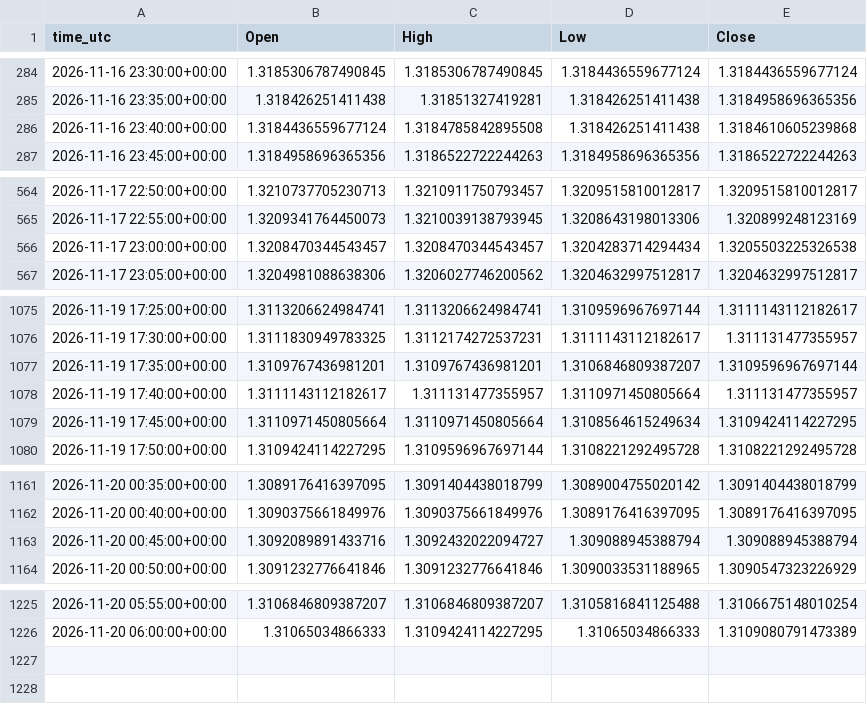
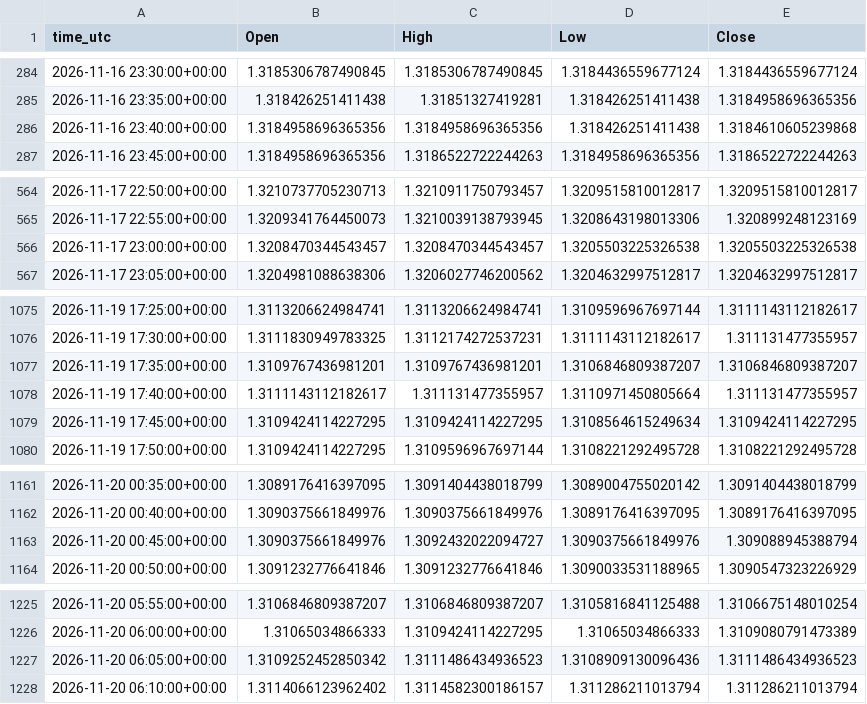
Before and after one commit to ClaireAce/Trading-Data, a CSV file: data/GBPUSD_M5.csv, drawn as a sheet; only a part is shown, gaps mark what is left out.

Commit message:
data 2026-11-20_0615

```diff
--- a/data/GBPUSD_M5.csv
+++ b/data/GBPUSD_M5.csv
@@ -285,3 +285,3 @@ time_utc,Open,High,Low,Close
 2026-11-16 23:35:00+00:00,1.318426251411438,1.31851327419281,1.318426251411438,1.3184958696365356
-2026-11-16 23:40:00+00:00,1.3184436559677124,1.3184785842895508,1.318426251411438,1.3184610605239868
+2026-11-16 23:40:00+00:00,1.3184958696365356,1.3184958696365356,1.318426251411438,1.3184610605239868
 2026-11-16 23:45:00+00:00,1.3184958696365356,1.3186522722244263,1.3184958696365356,1.3186522722244263
@@ -565,3 +565,3 @@ time_utc,Open,High,Low,Close
 2026-11-17 22:55:00+00:00,1.3209341764450073,1.3210039138793945,1.3208643198013306,1.320899248123169
-2026-11-17 23:00:00+00:00,1.3208470344543457,1.3208470344543457,1.3204283714294434,1.3205503225326538
+2026-11-17 23:00:00+00:00,1.3208470344543457,1.3208470344543457,1.3205503225326538,1.3205503225326538
 2026-11-17 23:05:00+00:00,1.3204981088638306,1.3206027746200562,1.3204632997512817,1.3204632997512817
@@ -1076,5 +1076,5 @@ time_utc,Open,High,Low,Close
 2026-11-19 17:30:00+00:00,1.3111830949783325,1.3112174272537231,1.3111143112182617,1.311131477355957
-2026-11-19 17:35:00+00:00,1.3109767436981201,1.3109767436981201,1.3106846809387207,1.3109596967697144
+2026-11-19 17:35:00+00:00,1.3109767436981201,1.3109767436981201,1.3106846809387207,1.3106846809387207
 2026-11-19 17:40:00+00:00,1.3111143112182617,1.311131477355957,1.3110971450805664,1.311131477355957
-2026-11-19 17:45:00+00:00,1.3110971450805664,1.3110971450805664,1.3108564615249634,1.3109424114227295
+2026-11-19 17:45:00+00:00,1.3109424114227295,1.3109424114227295,1.3108564615249634,1.3109424114227295
 2026-11-19 17:50:00+00:00,1.3109424114227295,1.3109596967697144,1.3108221292495728,1.3108221292495728
@@ -1162,3 +1162,3 @@ time_utc,Open,High,Low,Close
 2026-11-20 00:40:00+00:00,1.3090375661849976,1.3090375661849976,1.3089176416397095,1.3089176416397095
-2026-11-20 00:45:00+00:00,1.3092089891433716,1.3092432022094727,1.309088945388794,1.309088945388794
+2026-11-20 00:45:00+00:00,1.3090375661849976,1.3092432022094727,1.3090375661849976,1.309088945388794
 2026-11-20 00:50:00+00:00,1.3091232776641846,1.3091232776641846,1.3090033531188965,1.3090547323226929
@@ -1226 +1226,3 @@ time_utc,Open,High,Low,Close
 2026-11-20 06:00:00+00:00,1.31065034866333,1.3109424114227295,1.31065034866333,1.3109080791473389
+2026-11-20 06:05:00+00:00,1.3109252452850342,1.3111486434936523,1.3108909130096436,1.3111486434936523
+2026-11-20 06:10:00+00:00,1.3114066123962402,1.3114582300186157,1.311286211013794,1.311286211013794
```
Also changed, not shown: data/EURUSD_M5.csv, data/GBPUSD_H1.csv, 8 other files.
